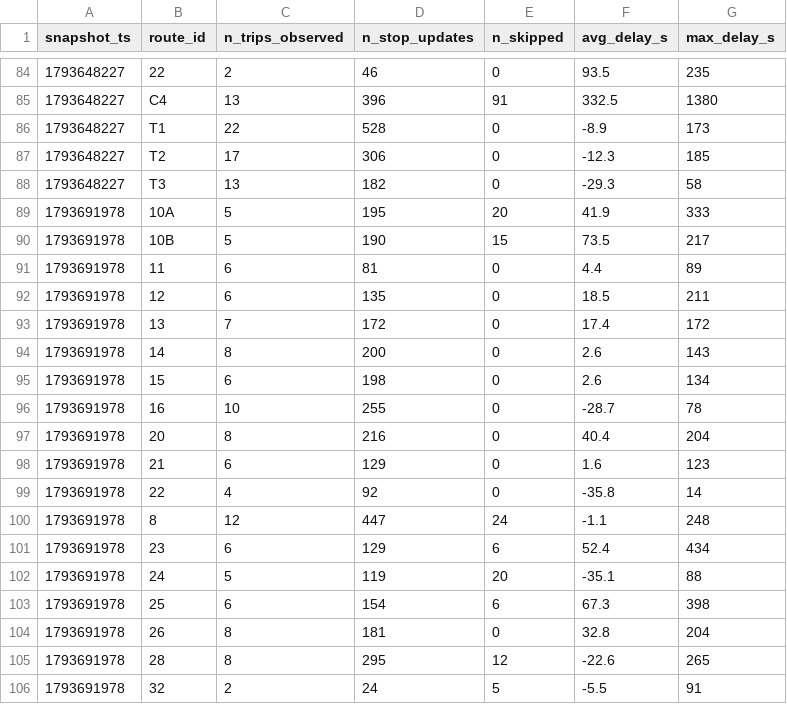
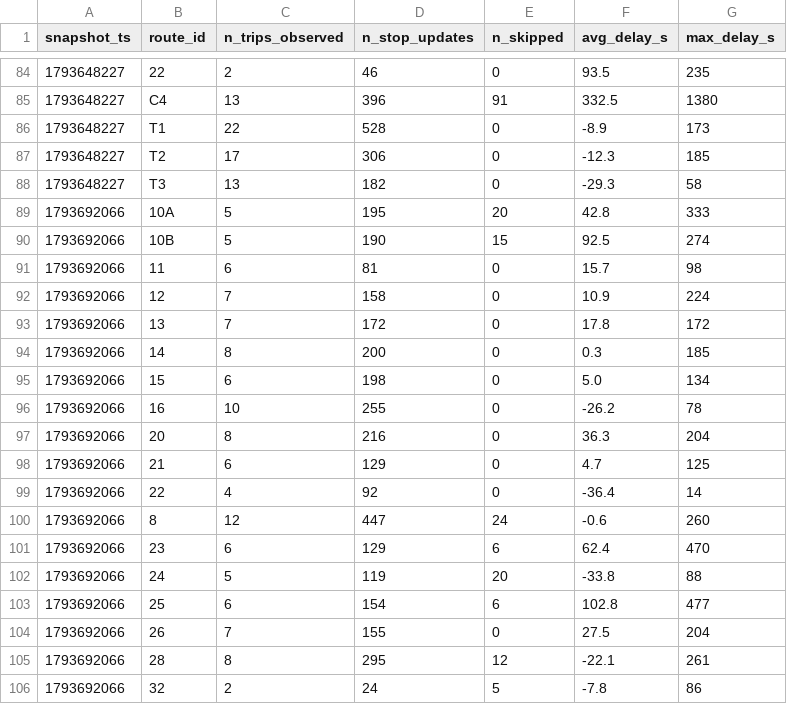
Before and after one commit to mayahamdy/TD2_BI, a CSV file: data/history/route_delays_2026-11.csv, drawn as a sheet; only a part is shown, gaps mark what is left out; the diff covers the shown part only.

Commit message:
Refresh live dashboard snapshot

```diff
--- a/data/history/route_delays_2026-11.csv
+++ b/data/history/route_delays_2026-11.csv
@@ -88,19 +88,19 @@ snapshot_ts,route_id,n_trips_observed,n_stop_updates,n_skipped,avg_delay_s,max_d
 1793648227,T3,13,182,0,-29.3,58
-1793691978,10A,5,195,20,41.9,333
-1793691978,10B,5,190,15,73.5,217
-1793691978,11,6,81,0,4.4,89
-1793691978,12,6,135,0,18.5,211
-1793691978,13,7,172,0,17.4,172
-1793691978,14,8,200,0,2.6,143
-1793691978,15,6,198,0,2.6,134
-1793691978,16,10,255,0,-28.7,78
-1793691978,20,8,216,0,40.4,204
-1793691978,21,6,129,0,1.6,123
-1793691978,22,4,92,0,-35.8,14
-1793691978,8,12,447,24,-1.1,248
-1793691978,23,6,129,6,52.4,434
-1793691978,24,5,119,20,-35.1,88
-1793691978,25,6,154,6,67.3,398
-1793691978,26,8,181,0,32.8,204
-1793691978,28,8,295,12,-22.6,265
-1793691978,32,2,24,5,-5.5,91
+1793692066,10A,5,195,20,42.8,333
+1793692066,10B,5,190,15,92.5,274
+1793692066,11,6,81,0,15.7,98
+1793692066,12,7,158,0,10.9,224
+1793692066,13,7,172,0,17.8,172
+1793692066,14,8,200,0,0.3,185
+1793692066,15,6,198,0,5.0,134
+1793692066,16,10,255,0,-26.2,78
+1793692066,20,8,216,0,36.3,204
+1793692066,21,6,129,0,4.7,125
+1793692066,22,4,92,0,-36.4,14
+1793692066,8,12,447,24,-0.6,260
+1793692066,23,6,129,6,62.4,470
+1793692066,24,5,119,20,-33.8,88
+1793692066,25,6,154,6,102.8,477
+1793692066,26,7,155,0,27.5,204
+1793692066,28,8,295,12,-22.1,261
+1793692066,32,2,24,5,-7.8,86
```
Also changed, not shown: 4 added rows, 4 removed rows and 12 edited cells elsewhere in this file, 1 other file.
